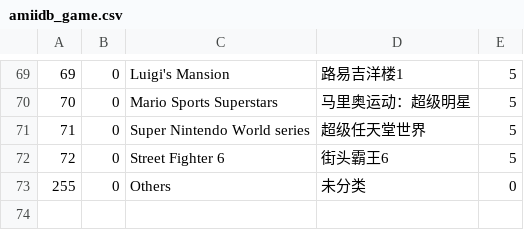
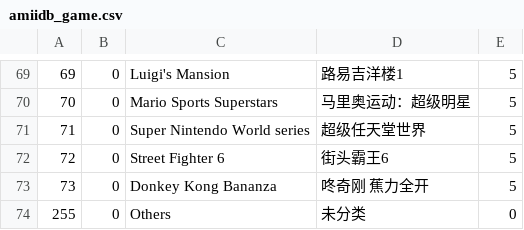
Before and after one commit to solosky/pixl.js, a CSV file: fw/data/amiidb_game.csv, drawn as a sheet; only a part is shown, gaps mark what is left out.

```diff
--- a/fw/data/amiidb_game.csv
+++ b/fw/data/amiidb_game.csv
@@ -72,2 +72,3 @@
 72,0,Street Fighter 6,街头霸王6,5
+73,0,Donkey Kong Bananza,咚奇刚 蕉力全开,5
 255,0,Others,未分类,0
```
Also changed, not shown: fw/data/amiidb_amiibo.csv, fw/data/amiidb_link.csv, 4 other files.
